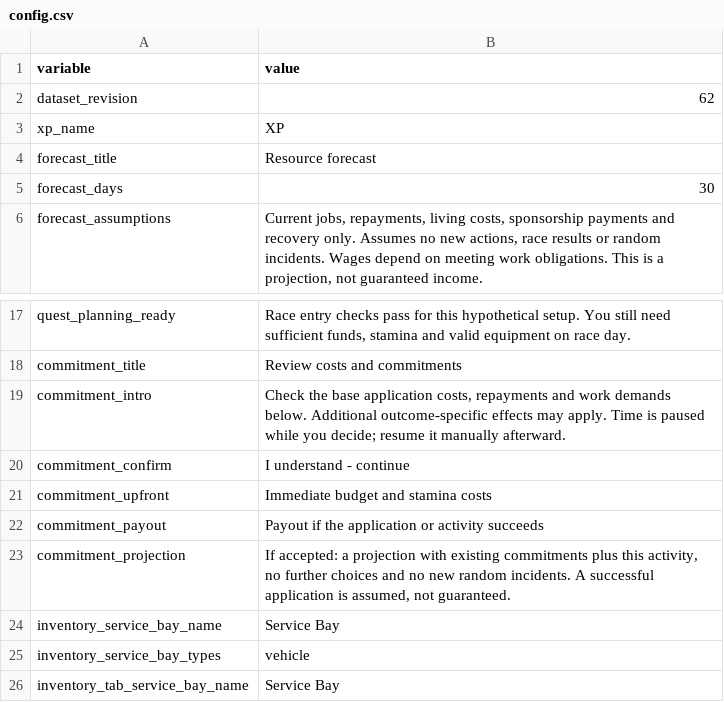
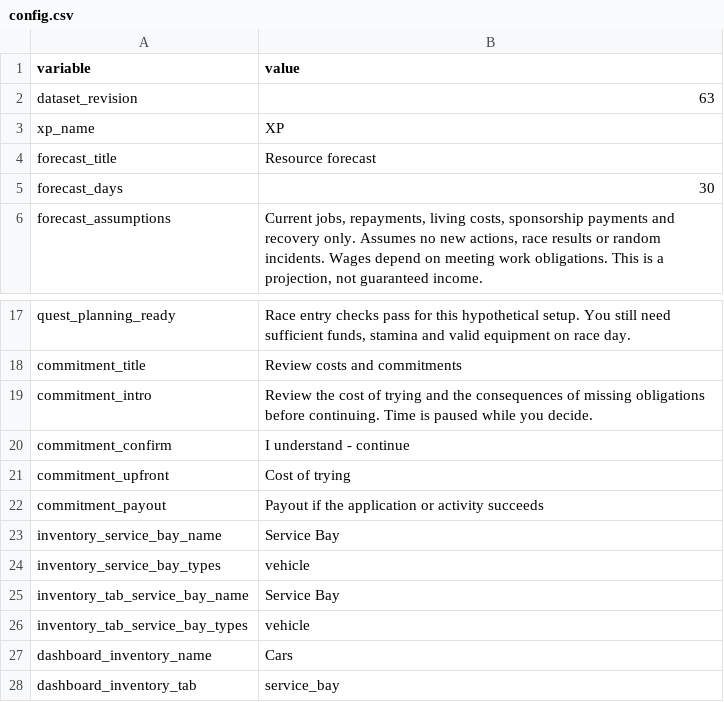
Before and after one commit to angelalonso/TTRPG-engine, a CSV file: gtr2career/config.csv, drawn as a sheet; only a part is shown, gaps mark what is left out; the shorter side is filled out with more unchanged rows.

```diff
--- a/gtr2career/config.csv
+++ b/gtr2career/config.csv
@@ -1,3 +1,3 @@
 variable, value
-dataset_revision,62
+dataset_revision,63
 xp_name,XP
@@ -18,7 +18,6 @@ quest_planning_ready,"Race entry checks pass for this hypothetical setup. You st
 commitment_title,Review costs and commitments
-commitment_intro,"Check the base application costs, repayments and work demands below. Additional outcome-specific effects may apply. Time is paused while you decide; resume it manually afterward."
+commitment_intro,"Review the cost of trying and the consequences of missing obligations before continuing. Time is paused while you decide."
 commitment_confirm,I understand - continue
-commitment_upfront,Immediate budget and stamina costs
+commitment_upfront,Cost of trying
 commitment_payout,Payout if the application or activity succeeds
-commitment_projection,"If accepted: a projection with existing commitments plus this activity, no further choices and no new random incidents. A successful application is assumed, not guaranteed."
 inventory_service_bay_name,Service Bay
```
Also changed, not shown: 17 other files.
